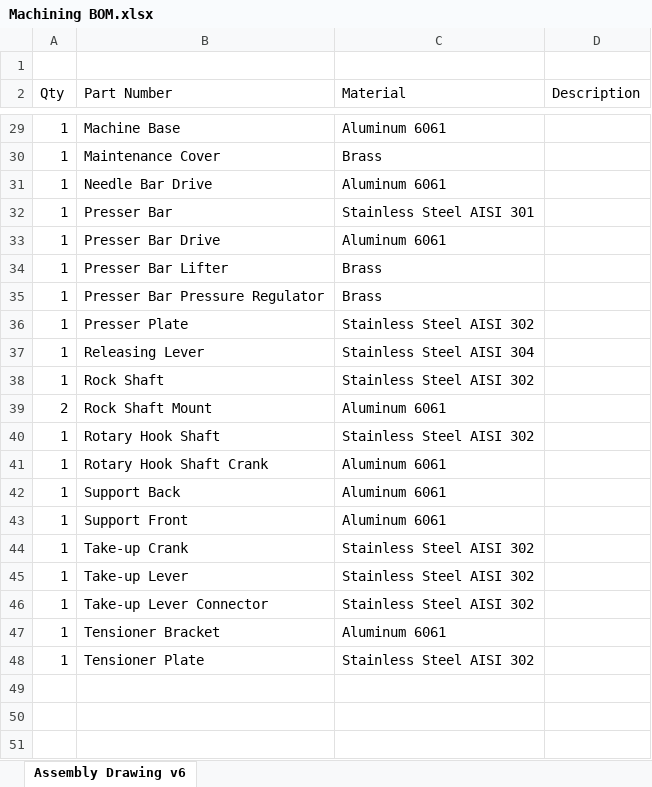
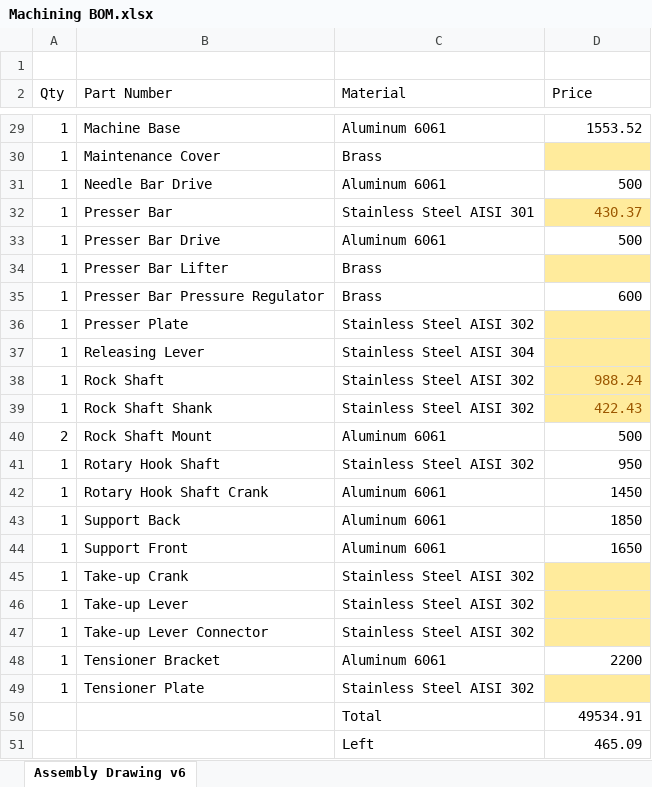
Before and after one commit to papillon-des-ombres/Sewing-Machine, an Excel workbook: Parts/Machining BOM.xlsx, sheet Assembly Drawing v6, drawn as a sheet; only a part is shown, gaps mark what is left out; values as stored, in another font and other column widths than the file's, no borders; table styles not drawn; addresses are those after the commit; the diff covers the shown part only; the diff names each change by its address in the sheet, - before the commit and + after, or states it on an @@ line.

```diff
--- a/Parts/Machining BOM.xlsx (sheet Assembly Drawing v6)
+++ b/Parts/Machining BOM.xlsx (sheet Assembly Drawing v6)
-D2: Description
+D2: Price
-D29 (Price): (empty)
+D29 (Price): 1553.52
-D30 fill: none
+D30 fill: #FFEB9C
-D31 (Price): (empty)
+D31 (Price): 500
-D32 (Price): (empty)
+D32 (Price): 430.37
-D32 fill: none
+D32 fill: #FFEB9C
-D33 (Price): (empty)
+D33 (Price): 500
-D34 fill: none
+D34 fill: #FFEB9C
-D35 (Price): (empty)
+D35 (Price): 600
-D36:D38 fill: none
+D36:D38 fill: #FFEB9C
-D38 (Price): (empty)
+D38 (Price): 988.24
+row 39: 1 | Rock Shaft Shank | Stainless Steel AISI 302 | 422.43
-D40 (Price): (empty)
+D40 (Price): 500
-D41 (Price): (empty)
+D41 (Price): 950
-D42 (Price): (empty)
+D42 (Price): 1450
-D43 (Price): (empty)
+D43 (Price): 1850
-D44 (Price): (empty)
+D44 (Price): 1650
-D45:D47 fill: none
+D45:D47 fill: #FFEB9C
-D48 (Price): (empty)
+D48 (Price): 2200
-D49 fill: none
+D49 fill: #FFEB9C
+row 50:  |  | Total | 49534.91
+row 51:  |  | Left | 465.09
```
Also changed, not shown: 21 edited cells and cell formats elsewhere in this sheet.
